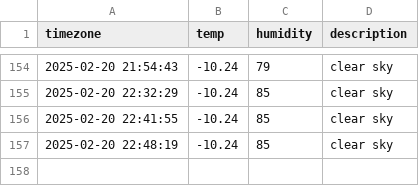
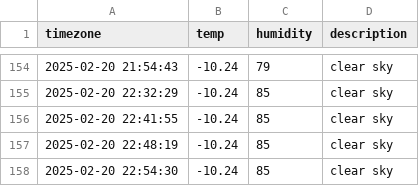
Before and after one commit to SungHee365/seoul_weather, a CSV file: seoul_weather.csv, drawn as a sheet; only a part is shown, gaps mark what is left out.

```diff
--- a/seoul_weather.csv
+++ b/seoul_weather.csv
@@ -157 +157,2 @@ timezone,temp,humidity,description
 2025-02-20 22:48:19,-10.24,85,clear sky
+2025-02-20 22:54:30,-10.24,85,clear sky
```
